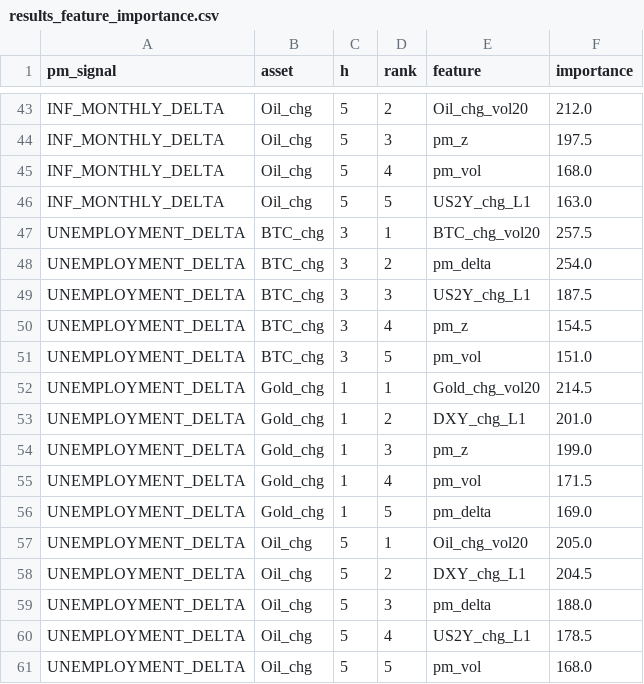
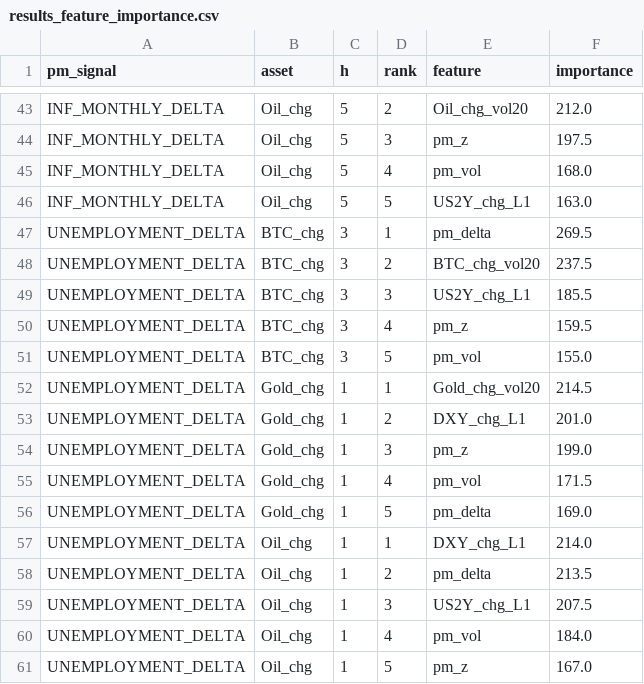
Before and after one commit to flyingduck0/ML_Seminar_Project, a CSV file: results/results_feature_importance.csv, drawn as a sheet; only a part is shown, gaps mark what is left out.

```diff
--- a/results/results_feature_importance.csv
+++ b/results/results_feature_importance.csv
@@ -46,7 +46,7 @@ INF_MONTHLY_DELTA,Oil_chg,5,4,pm_vol,168.0
 INF_MONTHLY_DELTA,Oil_chg,5,5,US2Y_chg_L1,163.0
-UNEMPLOYMENT_DELTA,BTC_chg,3,1,BTC_chg_vol20,257.5
-UNEMPLOYMENT_DELTA,BTC_chg,3,2,pm_delta,254.0
-UNEMPLOYMENT_DELTA,BTC_chg,3,3,US2Y_chg_L1,187.5
-UNEMPLOYMENT_DELTA,BTC_chg,3,4,pm_z,154.5
-UNEMPLOYMENT_DELTA,BTC_chg,3,5,pm_vol,151.0
+UNEMPLOYMENT_DELTA,BTC_chg,3,1,pm_delta,269.5
+UNEMPLOYMENT_DELTA,BTC_chg,3,2,BTC_chg_vol20,237.5
+UNEMPLOYMENT_DELTA,BTC_chg,3,3,US2Y_chg_L1,185.5
+UNEMPLOYMENT_DELTA,BTC_chg,3,4,pm_z,159.5
+UNEMPLOYMENT_DELTA,BTC_chg,3,5,pm_vol,155.0
 UNEMPLOYMENT_DELTA,Gold_chg,1,1,Gold_chg_vol20,214.5
@@ -56,6 +56,6 @@ UNEMPLOYMENT_DELTA,Gold_chg,1,4,pm_vol,171.5
 UNEMPLOYMENT_DELTA,Gold_chg,1,5,pm_delta,169.0
-UNEMPLOYMENT_DELTA,Oil_chg,5,1,Oil_chg_vol20,205.0
-UNEMPLOYMENT_DELTA,Oil_chg,5,2,DXY_chg_L1,204.5
-UNEMPLOYMENT_DELTA,Oil_chg,5,3,pm_delta,188.0
-UNEMPLOYMENT_DELTA,Oil_chg,5,4,US2Y_chg_L1,178.5
-UNEMPLOYMENT_DELTA,Oil_chg,5,5,pm_vol,168.0
+UNEMPLOYMENT_DELTA,Oil_chg,1,1,DXY_chg_L1,214.0
+UNEMPLOYMENT_DELTA,Oil_chg,1,2,pm_delta,213.5
+UNEMPLOYMENT_DELTA,Oil_chg,1,3,US2Y_chg_L1,207.5
+UNEMPLOYMENT_DELTA,Oil_chg,1,4,pm_vol,184.0
+UNEMPLOYMENT_DELTA,Oil_chg,1,5,pm_z,167.0
```
Also changed, not shown: results/results_backtest.csv, results/results_irf.csv, 8 other files.
